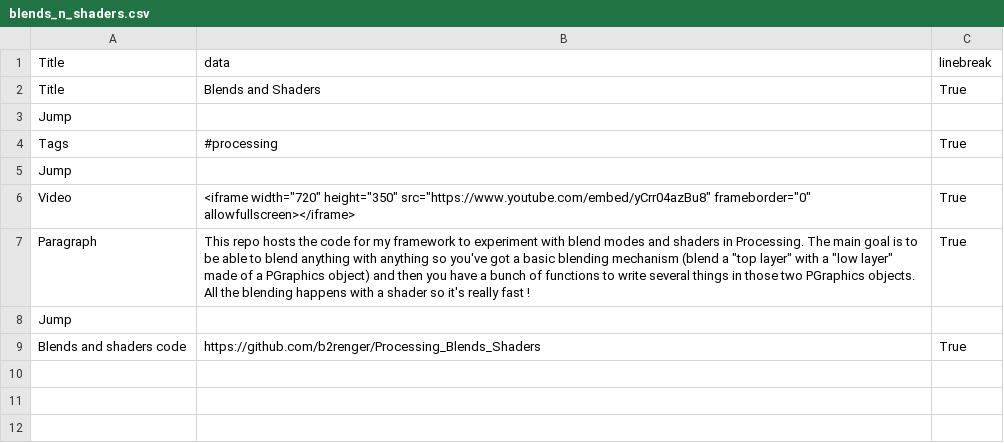
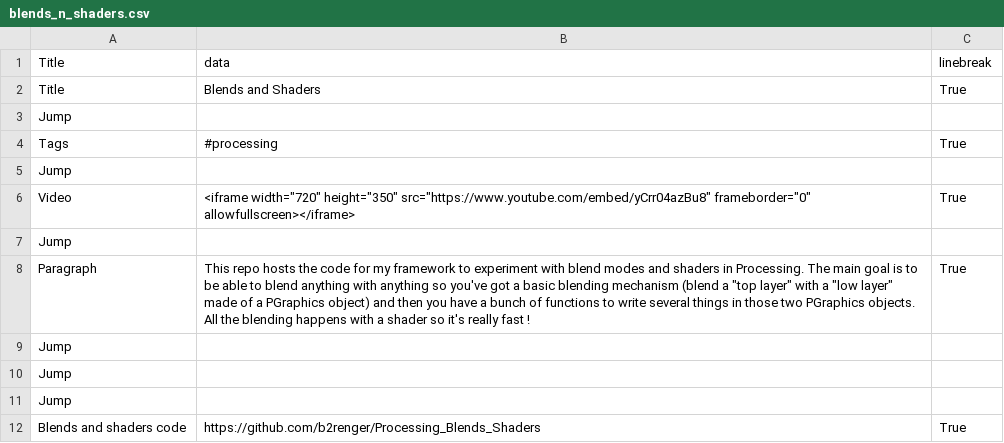
Before and after one commit to b2renger/b2renger.github.io, a CSV file: pages/blends_n_shaders.csv, drawn as a sheet; the diff names each change by its address in the sheet, - before the commit and + after, or states it on an @@ line.

```diff
--- a/pages/blends_n_shaders.csv
+++ b/pages/blends_n_shaders.csv
+row 7: Jump
+row 9: Jump
+row 10: Jump
```
Also changed, not shown: pages/Electroni-k.csv, pages/datasonification.csv, 16 other files.
